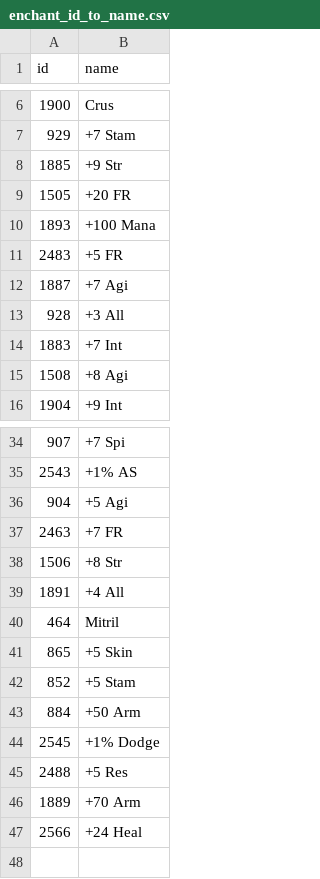
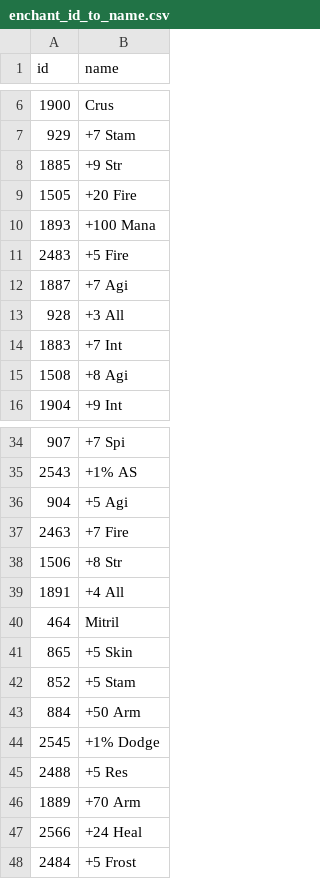
Before and after one commit to IcarusComplex/faint-scraber, a CSV file: enchant_id_to_name.csv, drawn as a sheet; only a part is shown, gaps mark what is left out.

Commit message:
Updated enchants

```diff
--- a/enchant_id_to_name.csv
+++ b/enchant_id_to_name.csv
@@ -8,5 +8,5 @@ id,name
 1885,+9 Str
-1505,+20 FR
+1505,+20 Fire
 1893,+100 Mana
-2483,+5 FR
+2483,+5 Fire
 1887,+7 Agi
@@ -36,3 +36,3 @@ id,name
 904,+5 Agi
-2463,+7 FR
+2463,+7 Fire
 1506,+8 Str
@@ -47 +47,2 @@ id,name
 2566,+24 Heal
+2484,+5 Frost
```
